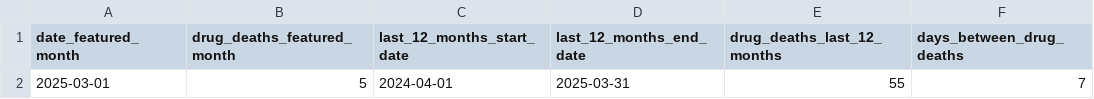
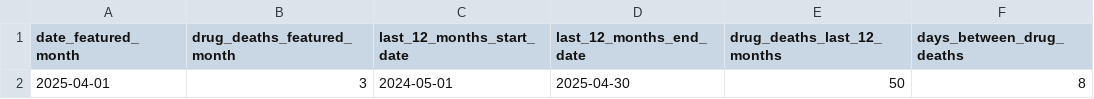
Before and after one commit to peterboroughpublichealth/public-data-opioid-EWSS, a CSV file: deaths/drug_deaths_summary.csv, drawn as a sheet; removed rows and columns are numbered as before the commit, all else as after; the diff names each change by its address in the sheet, - before the commit and + after, or states it on an @@ line.

Commit message:
Updated files with data from April 2025

```diff
--- a/deaths/drug_deaths_summary.csv
+++ b/deaths/drug_deaths_summary.csv
-row 2: 2025-03-01 | 5 | 2024-04-01 | 2025-03-31 | 55 | 7
+row 2: 2025-04-01 | 3 | 2024-05-01 | 2025-04-30 | 50 | 8
```
Also changed, not shown: 2 other files.
